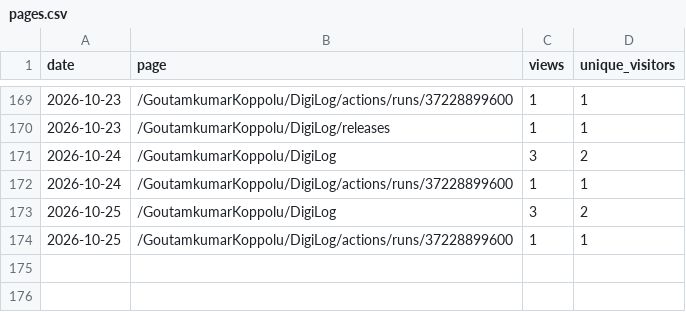
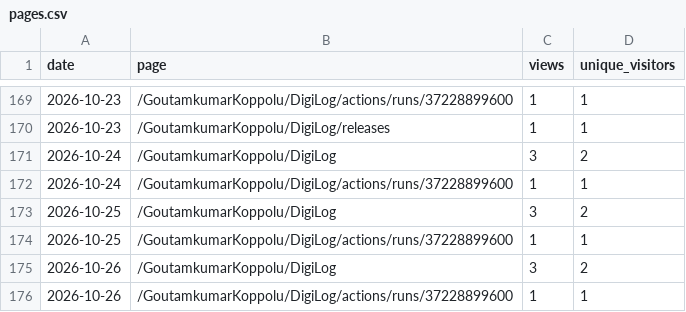
Before and after one commit to GoutamkumarKoppolu/DigiLog, a CSV file: pages.csv, drawn as a sheet; only a part is shown, gaps mark what is left out; the diff names each change by its address in the sheet, - before the commit and + after, or states it on an @@ line.

```diff
--- a/pages.csv
+++ b/pages.csv
+row 175: 2026-10-26 | /GoutamkumarKoppolu/DigiLog | 3 | 2
+row 176: 2026-10-26 | /GoutamkumarKoppolu/DigiLog/actions/runs/37228899600 | 1 | 1
```
Also changed, not shown: clones.csv, downloads.csv, 2 other files.
